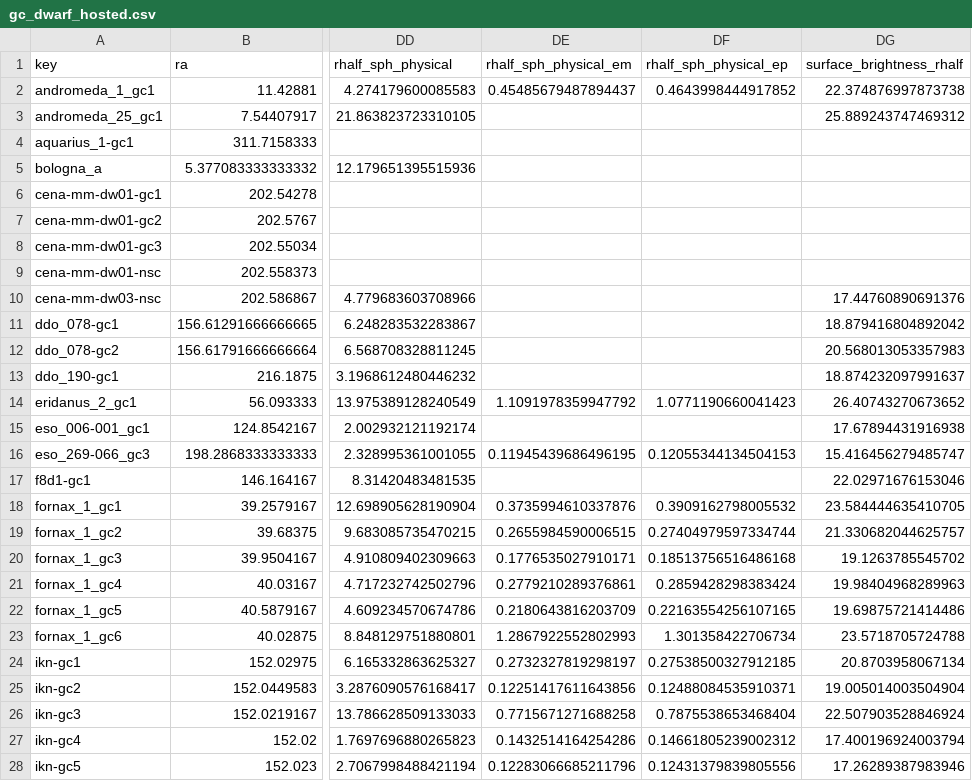
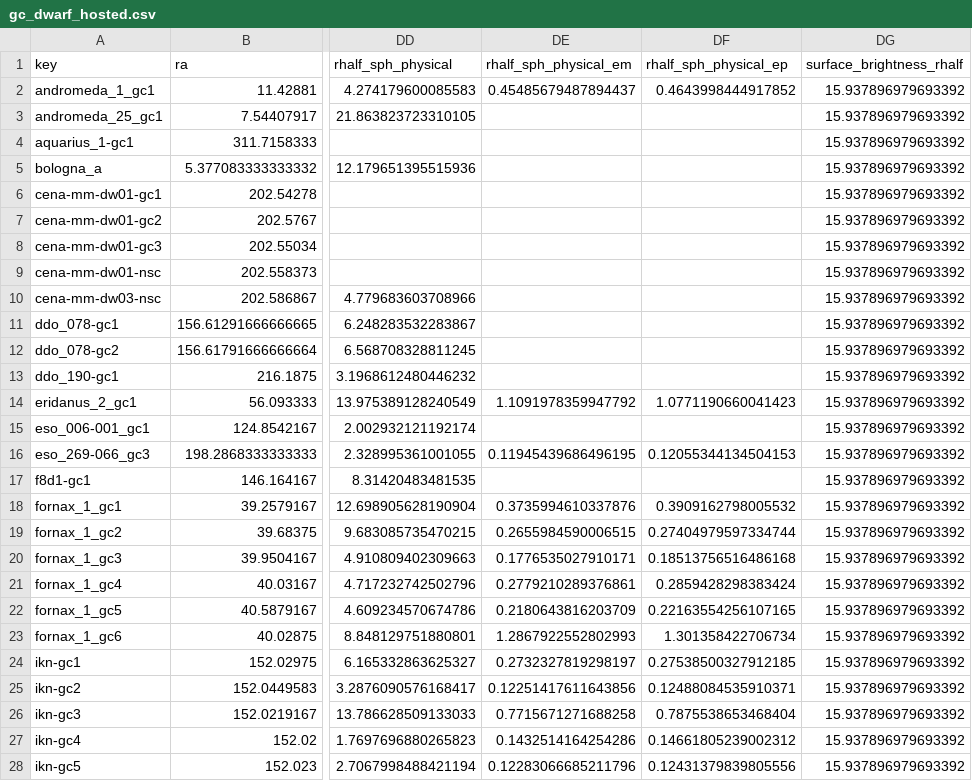
Before and after one commit to apace7/local_volume_database, a CSV file: data/gc_dwarf_hosted.csv, drawn as a sheet; only a part is shown, gaps mark what is left out; the diff covers the shown part only; the diff names each change by its address in the sheet, - before the commit and + after, or states it on an @@ line.

Commit message:
added more systems d~3-3.5 Mpc, Delve1/eri3 update, some bug fixes

```diff
--- a/data/gc_dwarf_hosted.csv
+++ b/data/gc_dwarf_hosted.csv
-DG2 (surface_brightness_rhalf): 22.374876997873738
+DG2 (surface_brightness_rhalf): 15.937896979693392
-DG3 (surface_brightness_rhalf): 25.889243747469312
+DG3 (surface_brightness_rhalf): 15.937896979693392
-DG4:DG9 (surface_brightness_rhalf): (empty)
+DG4:DG9 (surface_brightness_rhalf): 15.937896979693392
-DG10 (surface_brightness_rhalf): 17.44760890691376
+DG10 (surface_brightness_rhalf): 15.937896979693392
-DG11 (surface_brightness_rhalf): 18.879416804892042
+DG11 (surface_brightness_rhalf): 15.937896979693392
-DG12 (surface_brightness_rhalf): 20.568013053357983
+DG12 (surface_brightness_rhalf): 15.937896979693392
-DG13 (surface_brightness_rhalf): 18.874232097991637
+DG13 (surface_brightness_rhalf): 15.937896979693392
-DG14 (surface_brightness_rhalf): 26.40743270673652
+DG14 (surface_brightness_rhalf): 15.937896979693392
-DG15 (surface_brightness_rhalf): 17.67894431916938
+DG15 (surface_brightness_rhalf): 15.937896979693392
-DG16 (surface_brightness_rhalf): 15.416456279485747
+DG16 (surface_brightness_rhalf): 15.937896979693392
-DG17 (surface_brightness_rhalf): 22.02971676153046
+DG17 (surface_brightness_rhalf): 15.937896979693392
-DG18 (surface_brightness_rhalf): 23.584444635410705
+DG18 (surface_brightness_rhalf): 15.937896979693392
-DG19 (surface_brightness_rhalf): 21.330682044625757
+DG19 (surface_brightness_rhalf): 15.937896979693392
-DG20 (surface_brightness_rhalf): 19.1263785545702
+DG20 (surface_brightness_rhalf): 15.937896979693392
-DG21 (surface_brightness_rhalf): 19.98404968289963
+DG21 (surface_brightness_rhalf): 15.937896979693392
-DG22 (surface_brightness_rhalf): 19.69875721414486
+DG22 (surface_brightness_rhalf): 15.937896979693392
-DG23 (surface_brightness_rhalf): 23.5718705724788
+DG23 (surface_brightness_rhalf): 15.937896979693392
-DG24 (surface_brightness_rhalf): 20.8703958067134
+DG24 (surface_brightness_rhalf): 15.937896979693392
-DG25 (surface_brightness_rhalf): 19.005014003504904
+DG25 (surface_brightness_rhalf): 15.937896979693392
-DG26 (surface_brightness_rhalf): 22.507903528846924
+DG26 (surface_brightness_rhalf): 15.937896979693392
-DG27 (surface_brightness_rhalf): 17.400196924003794
+DG27 (surface_brightness_rhalf): 15.937896979693392
-DG28 (surface_brightness_rhalf): 17.26289387983946
+DG28 (surface_brightness_rhalf): 15.937896979693392
```
Also changed, not shown: 109 edited cells elsewhere in this file, data/dwarf_all.csv, data/dwarf_local_field.csv, 41 other files.
